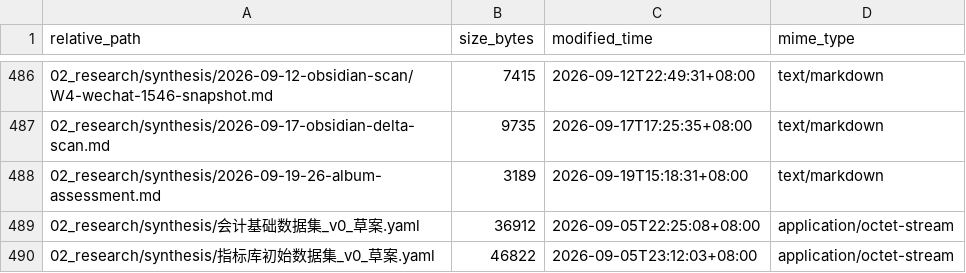
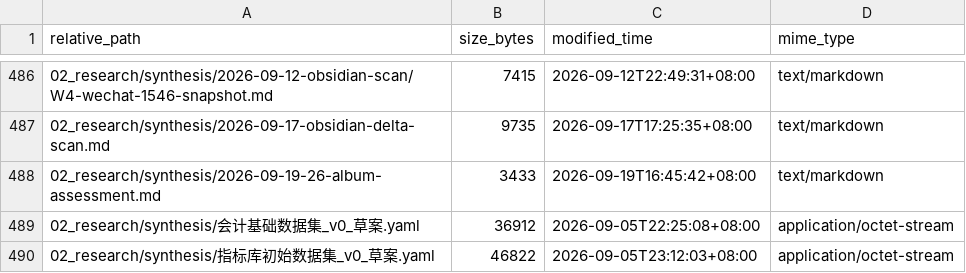
Before and after one commit to davyzhong/FLOW, a TSV file: docs/knowledge-base/99_manifest/inventory.tsv, drawn as a sheet; only a part is shown, gaps mark what is left out.

Commit message:
fix(docs): 合集借鉴分析补 frontmatter（m6 metadata 门禁）
新 .md 必须 frontmatter（legacy-exemptions.tsv 只豁免存量文件）；同步 KB manifest 该文件 sha。
publishing-golden freeze 幂等失败经本地复现为 flake（同提交本地 5/5 绿），按既定协议 rerun。

```diff
--- a/docs/knowledge-base/99_manifest/inventory.tsv
+++ b/docs/knowledge-base/99_manifest/inventory.tsv
@@ -487,3 +487,3 @@ relative_path	size_bytes	modified_time	mime_type
 02_research/synthesis/2026-09-17-obsidian-delta-scan.md	9735	2026-09-17T17:25:35+08:00	text/markdown
-02_research/synthesis/2026-09-19-26-album-assessment.md	3189	2026-09-19T15:18:31+08:00	text/markdown
+02_research/synthesis/2026-09-19-26-album-assessment.md	3433	2026-09-19T16:45:42+08:00	text/markdown
 02_research/synthesis/会计基础数据集_v0_草案.yaml	36912	2026-09-05T22:25:08+08:00	application/octet-stream
```
Also changed, not shown: 2 other files.
